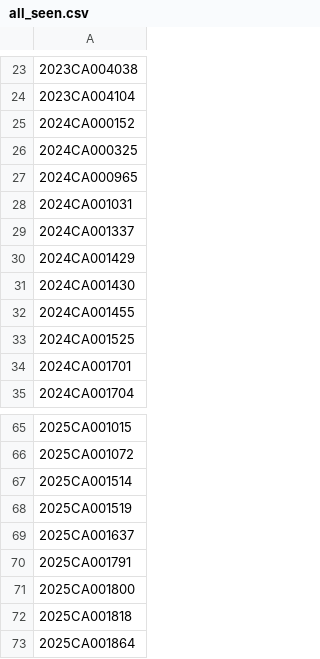
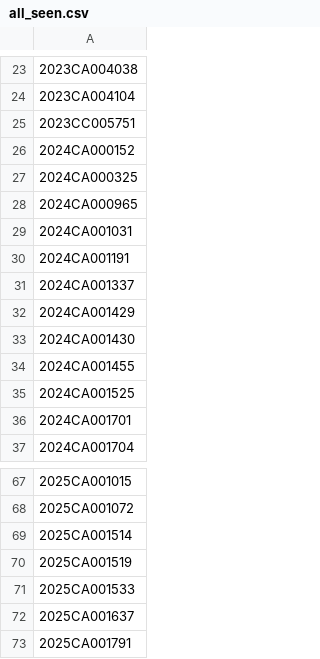
Before and after one commit to figlesias7/realforeclose-seminole, a CSV file: data/all_seen.csv, drawn as a sheet; only a part is shown, gaps mark what is left out; the shorter side is filled out with more unchanged rows; the diff names each change by its address in the sheet, - before the commit and + after, or states it on an @@ line.

```diff
--- a/data/all_seen.csv
+++ b/data/all_seen.csv
+row 25: 2023CC005751
+row 30: 2024CA001191
+row 71: 2025CA001533
```
Also changed, not shown: data/event_log.csv, 3 other files.
